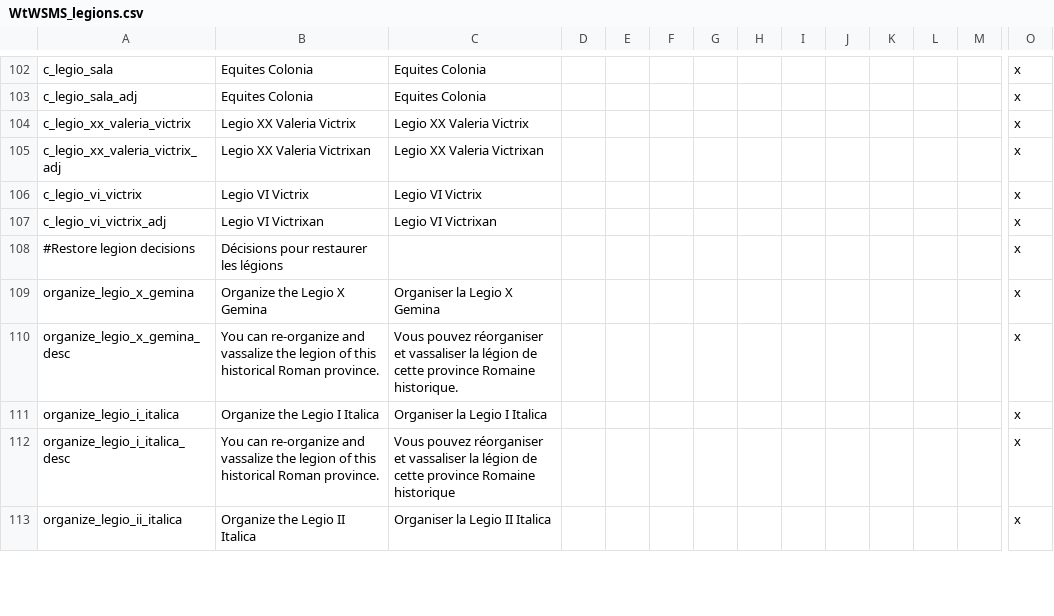
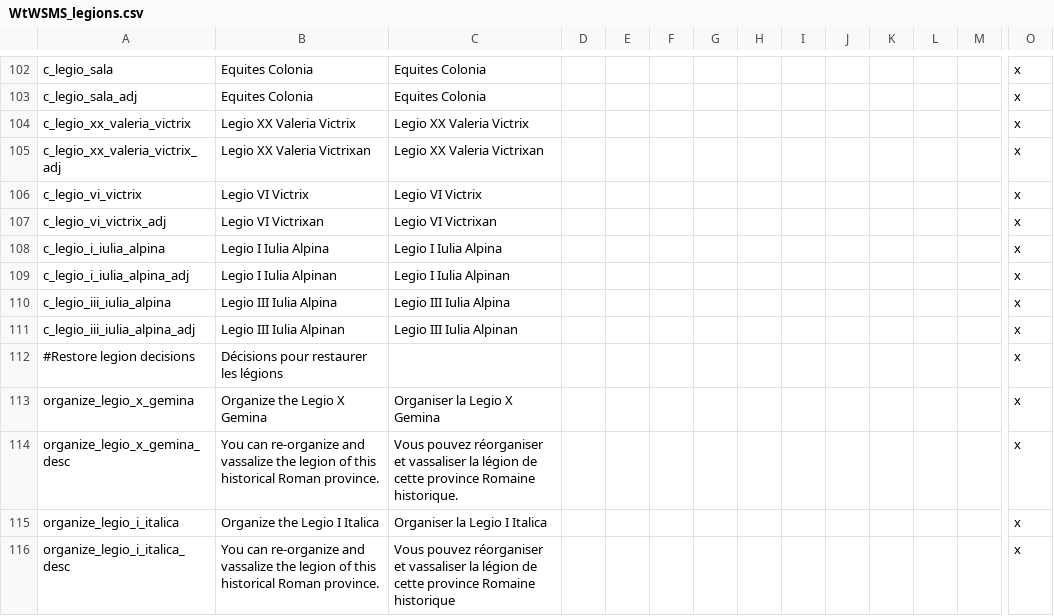
Before and after one commit to khagler/legions-submod, a CSV file: Legions/localisation/WtWSMS_legions.csv, drawn as a sheet; only a part is shown, gaps mark what is left out; the shorter side is filled out with more unchanged rows; rows hold the shown columns only; the diff names each change by its address in the sheet, - before the commit and + after, or states it on an @@ line.

Commit message:
Add Alps legions
Legio I Iulia Alpina and Legio III Iulia Alpina are now available for holders of Septem Provincae.

```diff
--- a/Legions/localisation/WtWSMS_legions.csv
+++ b/Legions/localisation/WtWSMS_legions.csv
+row 108: c_legio_i_iulia_alpina | Legio I Iulia Alpina | Legio I Iulia Alpina |  |  |  |  |  |  |  |  |  |  | x
+row 109: c_legio_i_iulia_alpina_adj | Legio I Iulia Alpinan | Legio I Iulia Alpinan |  |  |  |  |  |  |  |  |  |  | x
+row 110: c_legio_iii_iulia_alpina | Legio III Iulia Alpina | Legio III Iulia Alpina |  |  |  |  |  |  |  |  |  |  | x
+row 111: c_legio_iii_iulia_alpina_adj | Legio III Iulia Alpinan | Legio III Iulia Alpinan |  |  |  |  |  |  |  |  |  |  | x
```
Also changed, not shown: 4 other files.
